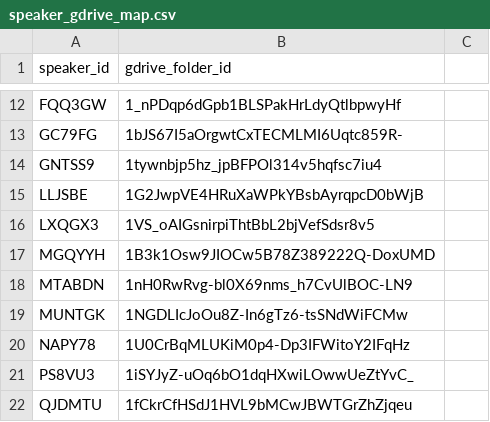
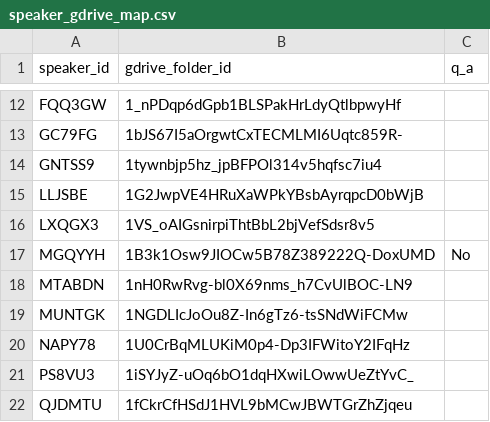
Before and after one commit to pyladies/global-conference-infra, a CSV file: gdrive_folder_for_speakers/speaker_gdrive_map.csv, drawn as a sheet; only a part is shown, gaps mark what is left out; the diff names each change by its address in the sheet, - before the commit and + after, or states it on an @@ line.

Commit message:
Auto write to Gooogle Sheets

```diff
--- a/gdrive_folder_for_speakers/speaker_gdrive_map.csv
+++ b/gdrive_folder_for_speakers/speaker_gdrive_map.csv
-C1: (empty)
+C1: q_a
-C17 (q_a): (empty)
+C17 (q_a): No
```
Also changed, not shown: 1 other file.
